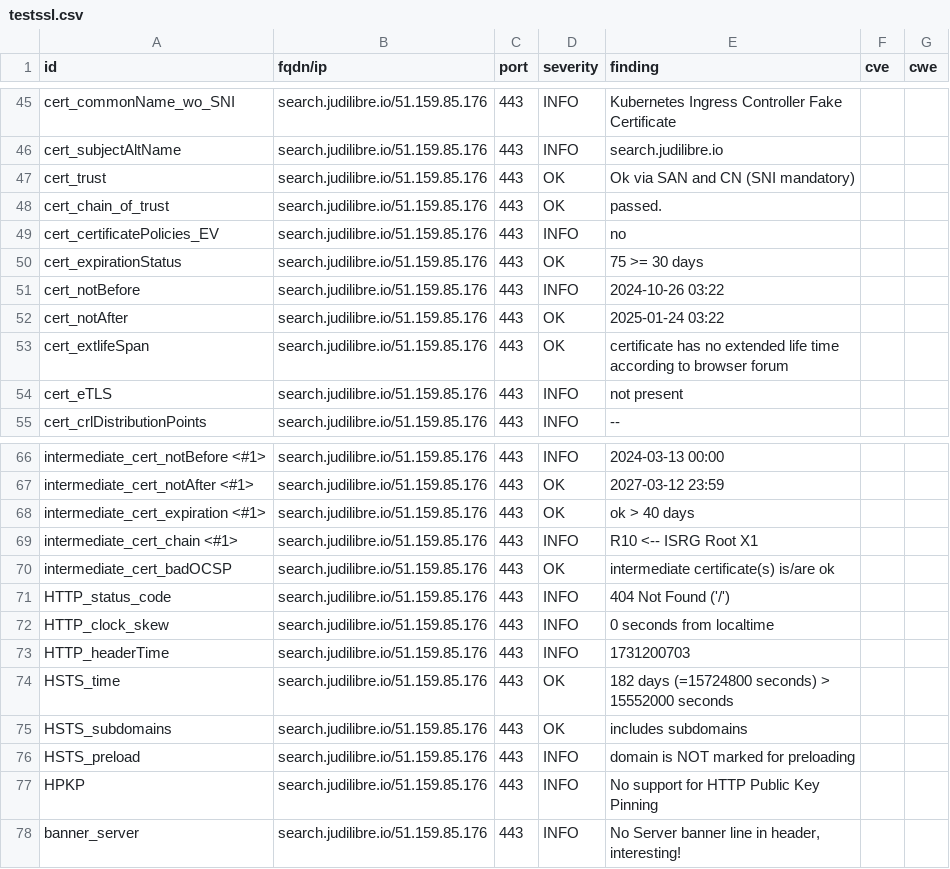
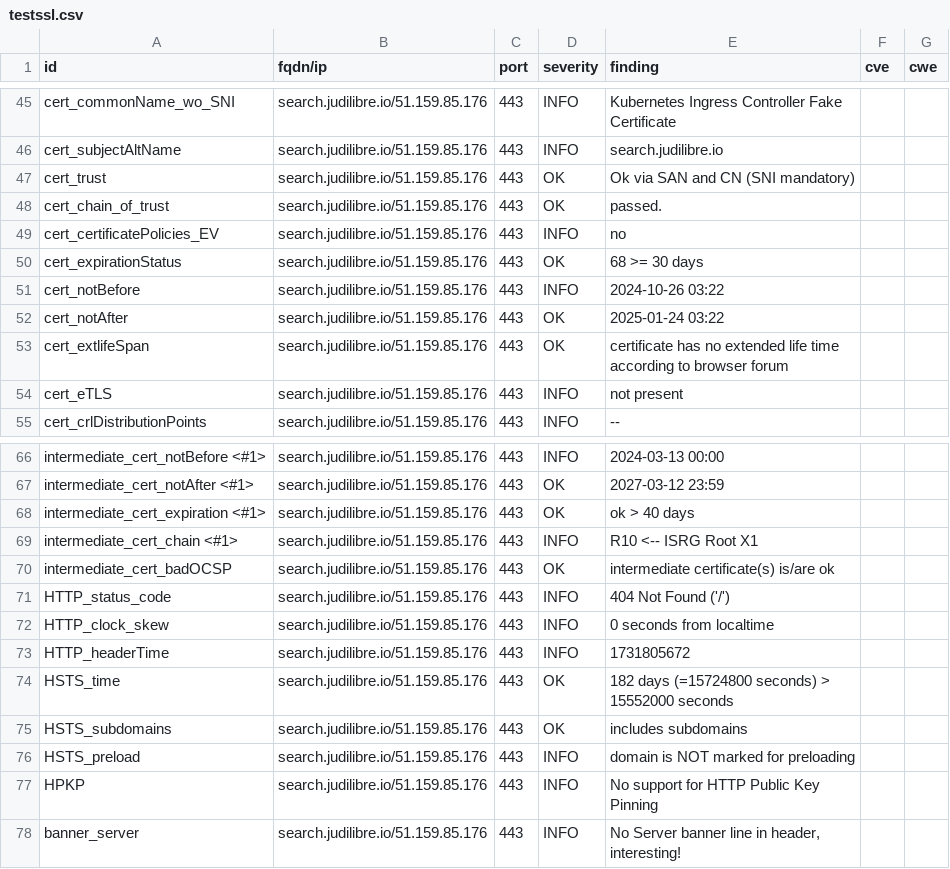
Before and after one commit to Cour-de-cassation/dashlord, a CSV file: results/aHR0cHM6Ly9zZWFyY2guanVkaWxpYnJlLmlv/testssl.csv, drawn as a sheet; only a part is shown, gaps mark what is left out.

```diff
--- a/results/aHR0cHM6Ly9zZWFyY2guanVkaWxpYnJlLmlv/testssl.csv
+++ b/results/aHR0cHM6Ly9zZWFyY2guanVkaWxpYnJlLmlv/testssl.csv
@@ -49,3 +49,3 @@
 "cert_certificatePolicies_EV","search.judilibre.io/51.159.85.176","443","INFO","no","",""
-"cert_expirationStatus","search.judilibre.io/51.159.85.176","443","OK","75 >= 30 days","",""
+"cert_expirationStatus","search.judilibre.io/51.159.85.176","443","OK","68 >= 30 days","",""
 "cert_notBefore","search.judilibre.io/51.159.85.176","443","INFO","2024-10-26 03:22","",""
@@ -72,3 +72,3 @@
 "HTTP_clock_skew","search.judilibre.io/51.159.85.176","443","INFO","0 seconds from localtime","",""
-"HTTP_headerTime","search.judilibre.io/51.159.85.176","443","INFO","1731200703","",""
+"HTTP_headerTime","search.judilibre.io/51.159.85.176","443","INFO","1731805672","",""
 "HSTS_time","search.judilibre.io/51.159.85.176","443","OK","182 days (=15724800 seconds) > 15552000 seconds","",""
```
Also changed, not shown: 8 other files.
